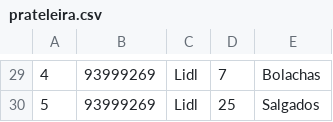
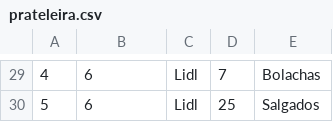
Before and after one commit to pedroclobo/intelligent-vending-machine, a CSV file: src/populate/prateleira.csv, drawn as a sheet; only a part is shown, gaps mark what is left out; the diff covers the shown part only.

```diff
--- a/src/populate/prateleira.csv
+++ b/src/populate/prateleira.csv
@@ -29,2 +29,2 @@
-4,93999269,Lidl,7,Bolachas
-5,93999269,Lidl,25,Salgados
+4,6,Lidl,7,Bolachas
+5,6,Lidl,25,Salgados
```
Also changed, not shown: 28 edited cells elsewhere in this file, src/populate/produto.csv, src/populate/responsavel_por.csv, 7 other files.
